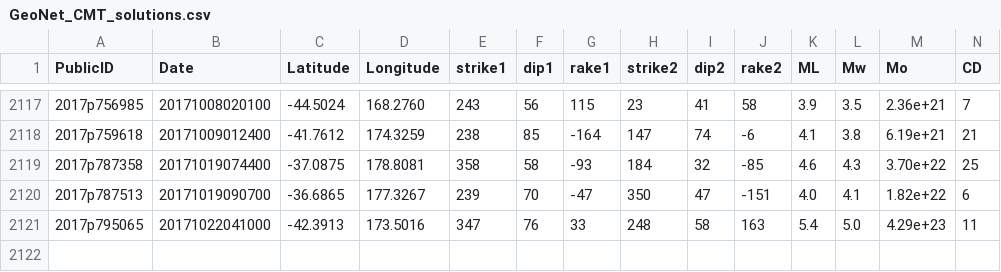
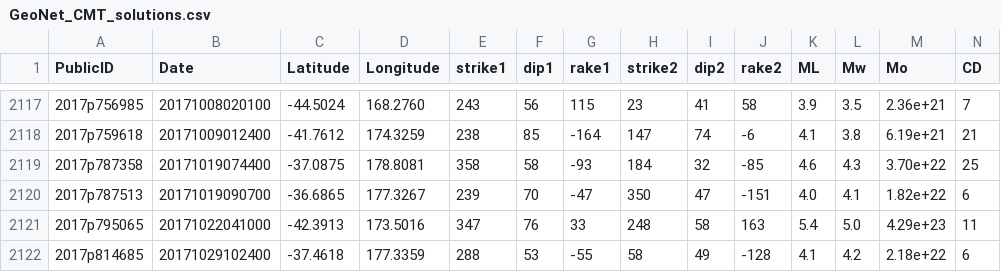
Before and after one commit to GeoNet/data, a CSV file: moment-tensor/GeoNet_CMT_solutions.csv, drawn as a sheet; only a part is shown, gaps mark what is left out; rows hold the shown columns only; the diff names each change by its address in the sheet, - before the commit and + after, or states it on an @@ line.

Commit message:
Update CMT list 2017p814685

```diff
--- a/moment-tensor/GeoNet_CMT_solutions.csv
+++ b/moment-tensor/GeoNet_CMT_solutions.csv
+row 2122: 2017p814685 | 20171029102400 | -37.4618 | 177.3359 | 288 | 53 | -55 | 58 | 49 | -128 | 4.1 | 4.2 | 2.18e+22 | 6
```
